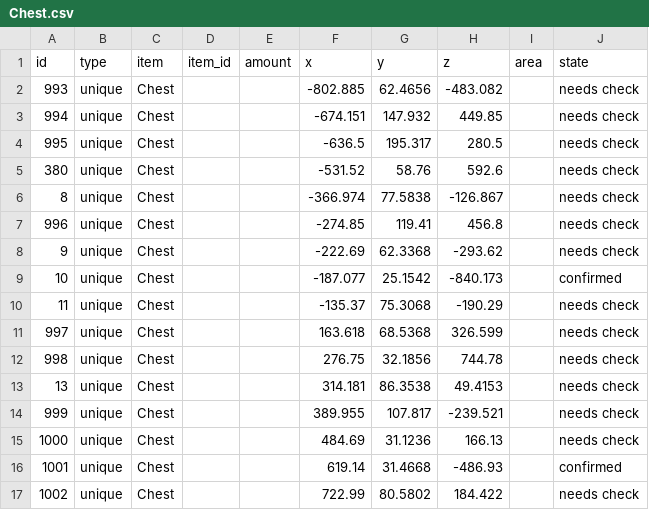
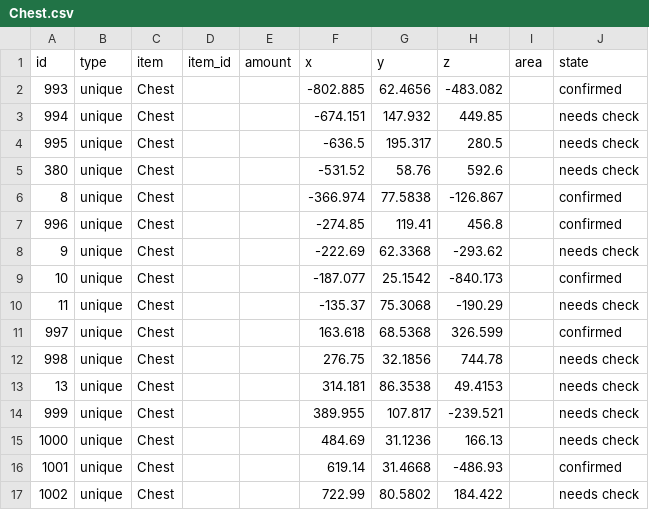
Before and after one commit to Istador/pine-interactive-map, a CSV file: pretty/beta_2/Chest.csv, drawn as a sheet.

Commit message:
beta 2: manual checks in-game by bhiga

```diff
--- a/pretty/beta_2/Chest.csv
+++ b/pretty/beta_2/Chest.csv
@@ -1,3 +1,3 @@
 id,type,item,item_id,amount,x,y,z,area,state
-993,unique,Chest,,,-802.885,62.4656,-483.082,,needs check
+993,unique,Chest,,,-802.885,62.4656,-483.082,,confirmed
 994,unique,Chest,,,-674.151,147.932,449.85,,needs check
@@ -5,4 +5,4 @@ id,type,item,item_id,amount,x,y,z,area,state
 380,unique,Chest,,,-531.52,58.76,592.6,,needs check
-8,unique,Chest,,,-366.974,77.5838,-126.867,,needs check
-996,unique,Chest,,,-274.85,119.41,456.8,,needs check
+8,unique,Chest,,,-366.974,77.5838,-126.867,,confirmed
+996,unique,Chest,,,-274.85,119.41,456.8,,confirmed
 9,unique,Chest,,,-222.69,62.3368,-293.62,,needs check
@@ -10,3 +10,3 @@ id,type,item,item_id,amount,x,y,z,area,state
 11,unique,Chest,,,-135.37,75.3068,-190.29,,needs check
-997,unique,Chest,,,163.618,68.5368,326.599,,needs check
+997,unique,Chest,,,163.618,68.5368,326.599,,confirmed
 998,unique,Chest,,,276.75,32.1856,744.78,,needs check
```
Also changed, not shown: pretty/beta_2/Amphiscis_Orb.csv, pretty/beta_2/Idea.csv.
